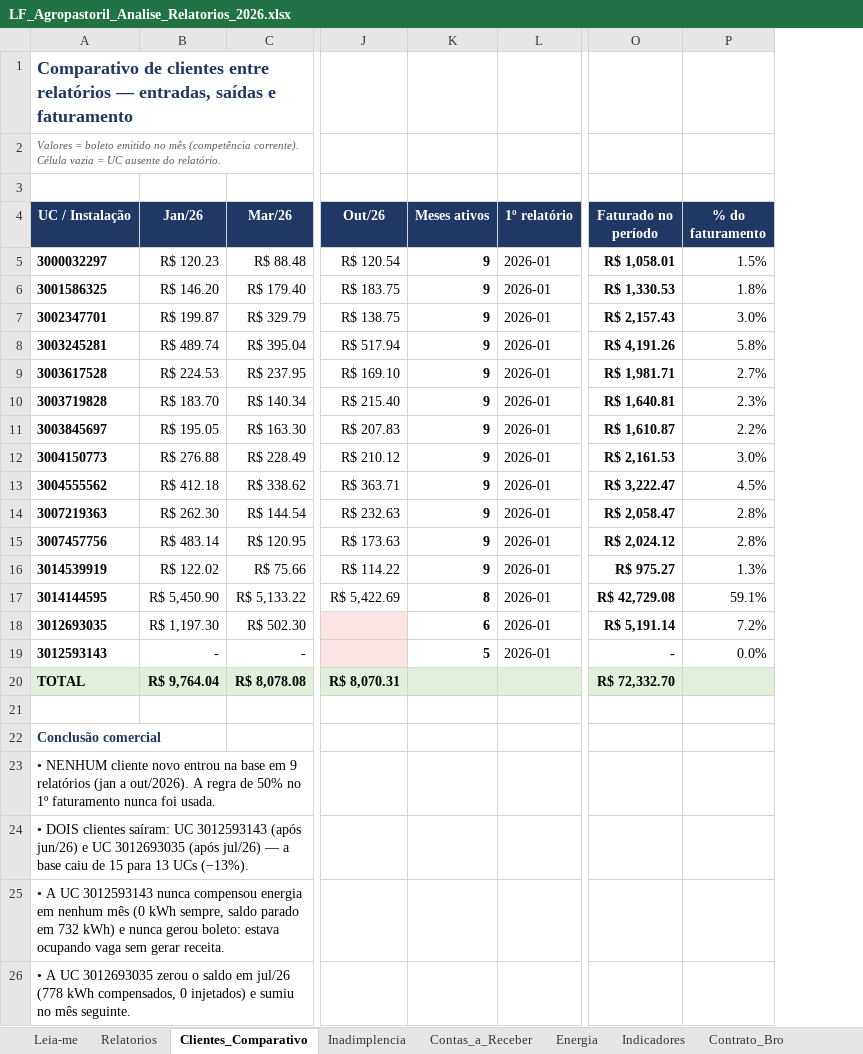
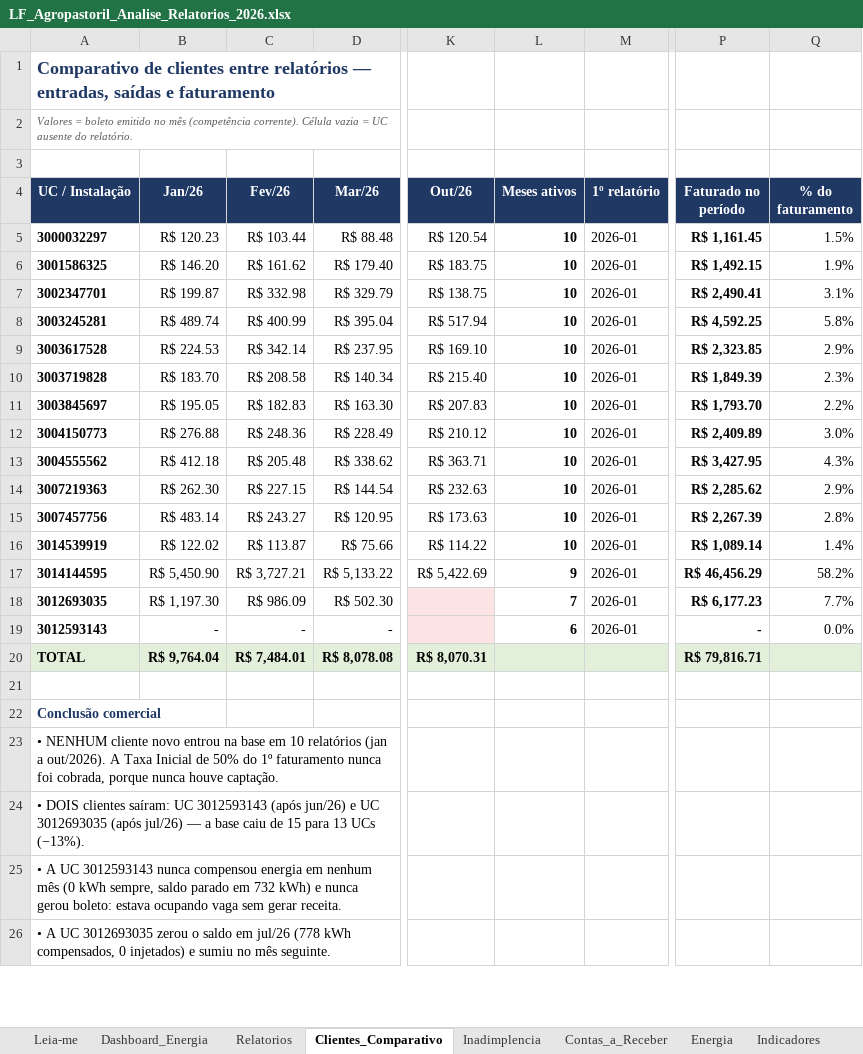
Before and after one commit to GuiFIzz/GuiFIzz, an Excel workbook: financeiro/LF_Agropastoril_Analise_Relatorios_2026.xlsx, sheet Clientes_Comparativo, drawn as a sheet; only a part is shown, gaps mark what is left out; values as stored, in another font and other column widths than the file's, no borders; addresses are those after the commit; the diff names each change by its address in the sheet, - before the commit and + after, or states it on an @@ line.

```diff
--- a/financeiro/LF_Agropastoril_Analise_Relatorios_2026.xlsx (sheet Clientes_Comparativo)
+++ b/financeiro/LF_Agropastoril_Analise_Relatorios_2026.xlsx (sheet Clientes_Comparativo)
+sheet tab: Dashboard_Energia
+column C (Fev/26), rows 5-20: R$ 103.44 | R$ 161.62 | R$ 332.98 | R$ 400.99 | R$ 342.14 | R$ 208.58 | R$ 182.83 | R$ 248.36 | R$ 205.48 | R$ 227.15 | R$ 243.27 | R$ 113.87 | R$ 3,727.21 | R$ 986.09 | - | R$ 7,484.01
-L5:L16 (Meses ativos): 9
+L5:L16 (Meses ativos): 10
-P5 (Faturado no período): R$ 1,058.01
+P5 (Faturado no período): R$ 1,161.45
-P6 (Faturado no período): R$ 1,330.53
+P6 (Faturado no período): R$ 1,492.15
-Q6 (% do faturamento): 1.8%
+Q6 (% do faturamento): 1.9%
-P7 (Faturado no período): R$ 2,157.43
+P7 (Faturado no período): R$ 2,490.41
-Q7 (% do faturamento): 3.0%
+Q7 (% do faturamento): 3.1%
-P8 (Faturado no período): R$ 4,191.26
+P8 (Faturado no período): R$ 4,592.25
-P9 (Faturado no período): R$ 1,981.71
+P9 (Faturado no período): R$ 2,323.85
-Q9 (% do faturamento): 2.7%
+Q9 (% do faturamento): 2.9%
-P10 (Faturado no período): R$ 1,640.81
+P10 (Faturado no período): R$ 1,849.39
-P11 (Faturado no período): R$ 1,610.87
+P11 (Faturado no período): R$ 1,793.70
-P12 (Faturado no período): R$ 2,161.53
+P12 (Faturado no período): R$ 2,409.89
-P13 (Faturado no período): R$ 3,222.47
+P13 (Faturado no período): R$ 3,427.95
-Q13 (% do faturamento): 4.5%
+Q13 (% do faturamento): 4.3%
-P14 (Faturado no período): R$ 2,058.47
+P14 (Faturado no período): R$ 2,285.62
-Q14 (% do faturamento): 2.8%
+Q14 (% do faturamento): 2.9%
-P15 (Faturado no período): R$ 2,024.12
+P15 (Faturado no período): R$ 2,267.39
-P16 (Faturado no período): R$ 975.27
+P16 (Faturado no período): R$ 1,089.14
-Q16 (% do faturamento): 1.3%
+Q16 (% do faturamento): 1.4%
-L17 (Meses ativos): 8
+L17 (Meses ativos): 9
-P17 (Faturado no período): R$ 42,729.08
+P17 (Faturado no período): R$ 46,456.29
-Q17 (% do faturamento): 59.1%
+Q17 (% do faturamento): 58.2%
-L18 (Meses ativos): 6
+L18 (Meses ativos): 7
-P18 (Faturado no período): R$ 5,191.14
+P18 (Faturado no período): R$ 6,177.23
-Q18 (% do faturamento): 7.2%
+Q18 (% do faturamento): 7.7%
-L19 (Meses ativos): 5
+L19 (Meses ativos): 6
-P20 (Faturado no período): R$ 72,332.70
+P20 (Faturado no período): R$ 79,816.71
-A23 (UC / Instalação): …base em 9 relatórios (jan a out/2026). A regra de 50% no 1º faturamento nunca foi usada.
+A23 (UC / Instalação): …base em 10 relatórios (jan a out/2026). A Taxa Inicial de 50% do 1º faturamento nunca foi cobrada, porque nunca houve captação.
```
Also changed, not shown: sheet Base_Lancamentos, sheet Inadimplencia, sheet Contrato_Bro, sheet Contas_a_Receber, sheet Energia, sheet Relatorios, 4 more sheets, formulas that keep their value, charts or pictures, 27 other files.
